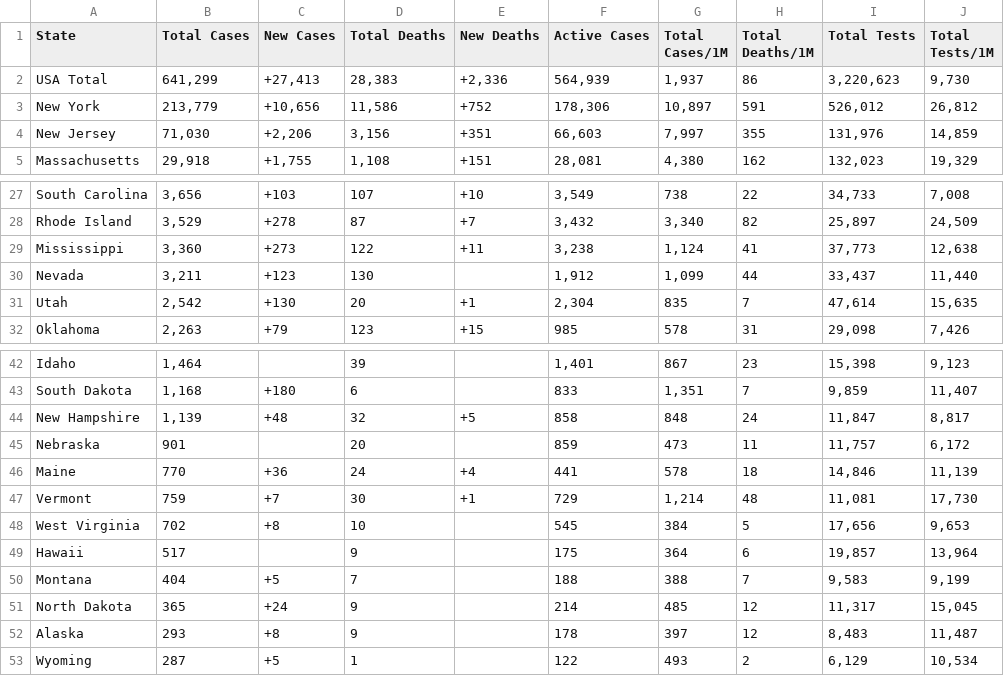
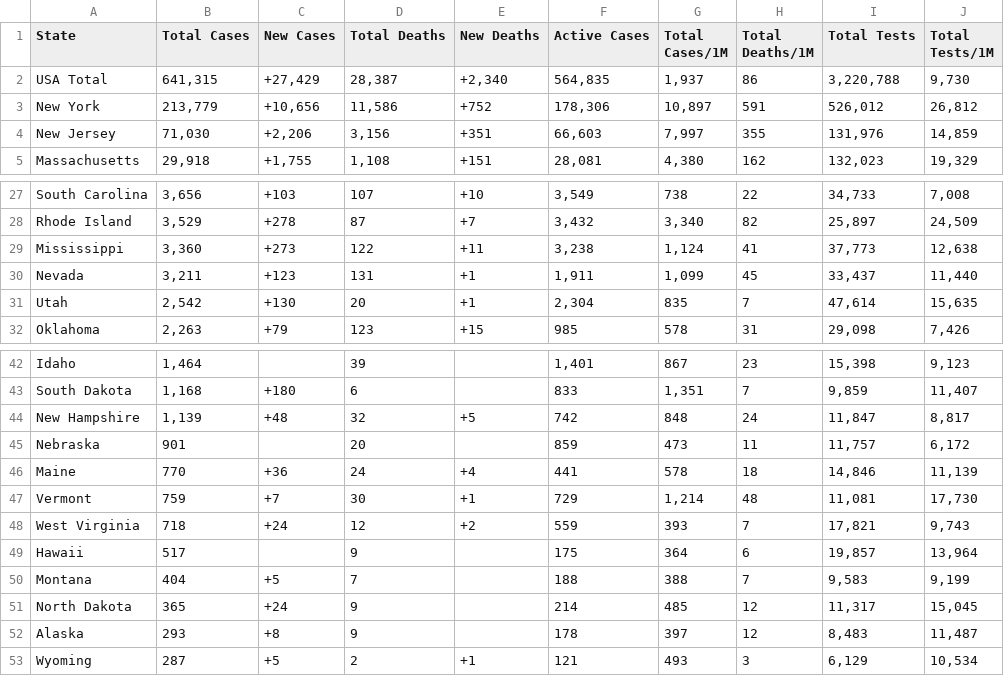
Before and after one commit to WeatherEric/covid19, a CSV file: latestdata/cudas_usstates_latest.csv, drawn as a sheet; only a part is shown, gaps mark what is left out.

Commit message:
20200415 21:45:01Z Upload

```diff
--- a/latestdata/cudas_usstates_latest.csv
+++ b/latestdata/cudas_usstates_latest.csv
@@ -1,3 +1,3 @@
 State,Total Cases,New Cases,Total Deaths,New Deaths,Active Cases,Total Cases/1M,Total Deaths/1M,Total Tests,Total Tests/1M
-USA Total,"641,299","+27,413","28,383","+2,336","564,939","1,937",86,"3,220,623","9,730"
+USA Total,"641,315","+27,429","28,387","+2,340","564,835","1,937",86,"3,220,788","9,730"
 New York,"213,779","+10,656","11,586",+752,"178,306","10,897",591,"526,012","26,812"
@@ -29,3 +29,3 @@ Rhode Island,"3,529",+278,87,+7,"3,432","3,340",82,"25,897","24,509"
 Mississippi,"3,360",+273,122,+11,"3,238","1,124",41,"37,773","12,638"
-Nevada,"3,211",+123,130,,"1,912","1,099",44,"33,437","11,440"
+Nevada,"3,211",+123,131,+1,"1,911","1,099",45,"33,437","11,440"
 Utah,"2,542",+130,20,+1,"2,304",835,7,"47,614","15,635"
@@ -43,3 +43,3 @@ Idaho,"1,464",,39,,"1,401",867,23,"15,398","9,123"
 South Dakota,"1,168",+180,6,,833,"1,351",7,"9,859","11,407"
-New Hampshire,"1,139",+48,32,+5,858,848,24,"11,847","8,817"
+New Hampshire,"1,139",+48,32,+5,742,848,24,"11,847","8,817"
 Nebraska,901,,20,,859,473,11,"11,757","6,172"
@@ -47,3 +47,3 @@ Maine,770,+36,24,+4,441,578,18,"14,846","11,139"
 Vermont,759,+7,30,+1,729,"1,214",48,"11,081","17,730"
-West Virginia,702,+8,10,,545,384,5,"17,656","9,653"
+West Virginia,718,+24,12,+2,559,393,7,"17,821","9,743"
 Hawaii,517,,9,,175,364,6,"19,857","13,964"
@@ -52,2 +52,2 @@ North Dakota,365,+24,9,,214,485,12,"11,317","15,045"
 Alaska,293,+8,9,,178,397,12,"8,483","11,487"
-Wyoming,287,+5,1,,122,493,2,"6,129","10,534"
+Wyoming,287,+5,2,+1,121,493,3,"6,129","10,534"
```
